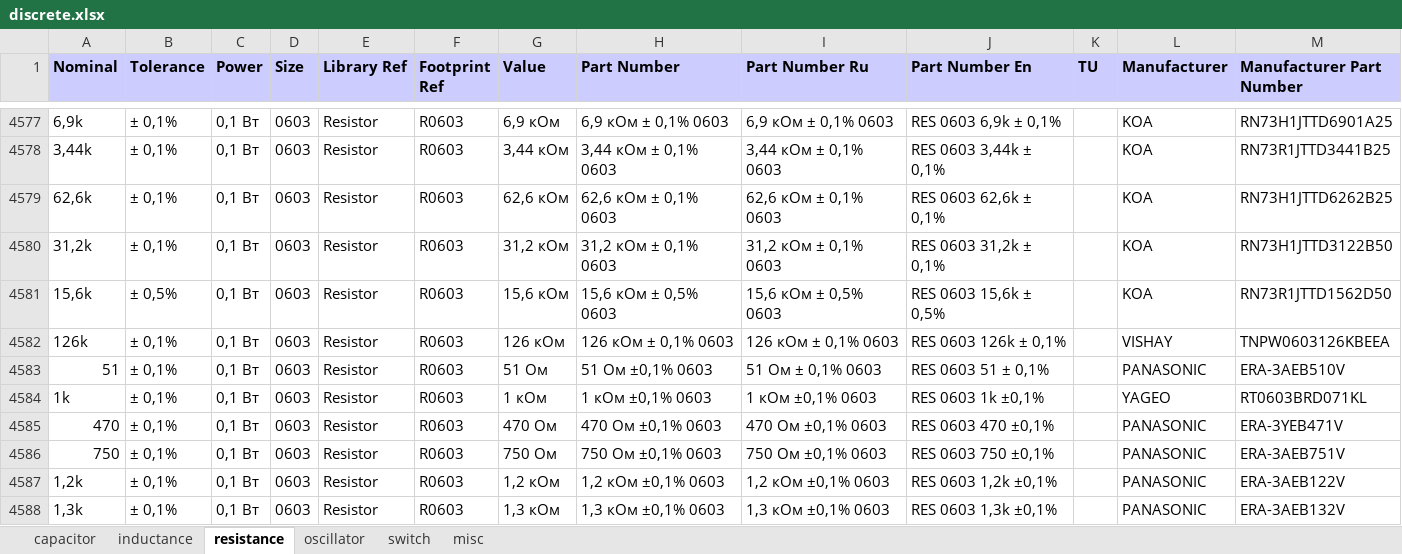
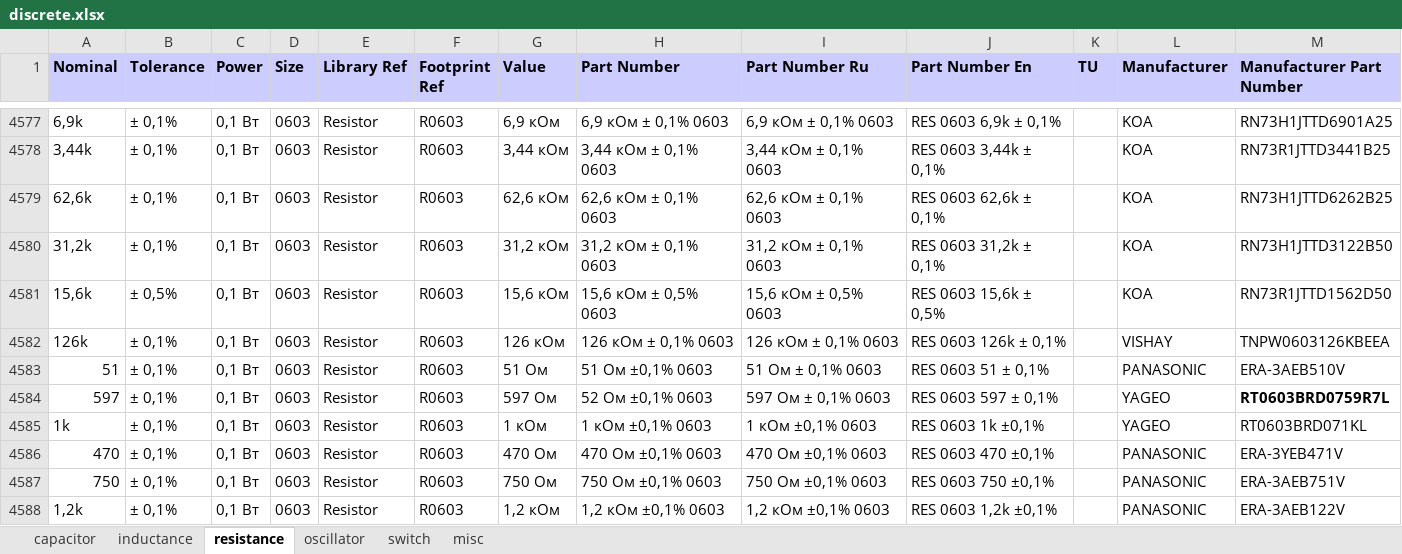
Before and after one commit to garou-g/elem_altium_db2, an Excel workbook: library/discrete.xlsx, sheet resistance, drawn as a sheet; only a part is shown, gaps mark what is left out; the shorter side is filled out with more unchanged rows; values as stored, in another font and other column widths than the file's, no borders; the diff names each change by its address in the sheet, - before the commit and + after, or states it on an @@ line.

```diff
--- a/library/discrete.xlsx (sheet resistance)
+++ b/library/discrete.xlsx (sheet resistance)
+row 4584: 597 | ± 0,1% | 0,1 Вт | 0603 | Resistor | R0603 | 597 Ом | 52 Ом ±0,1% 0603 | 597 Ом ± 0,1% 0603 | RES 0603 597 ± 0,1% |  | YAGEO | RT0603BRD0759R7L
```
Also changed, not shown: library/analog.xlsx, library/power_supplies.xlsx, 4 other files.
